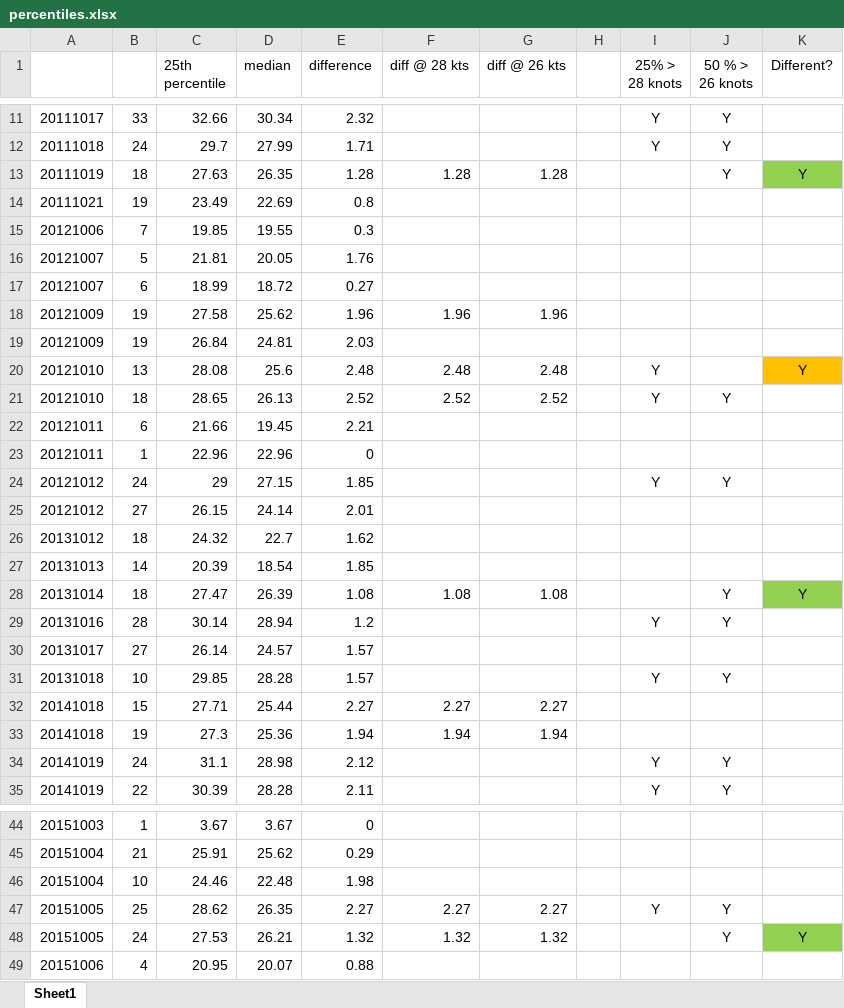
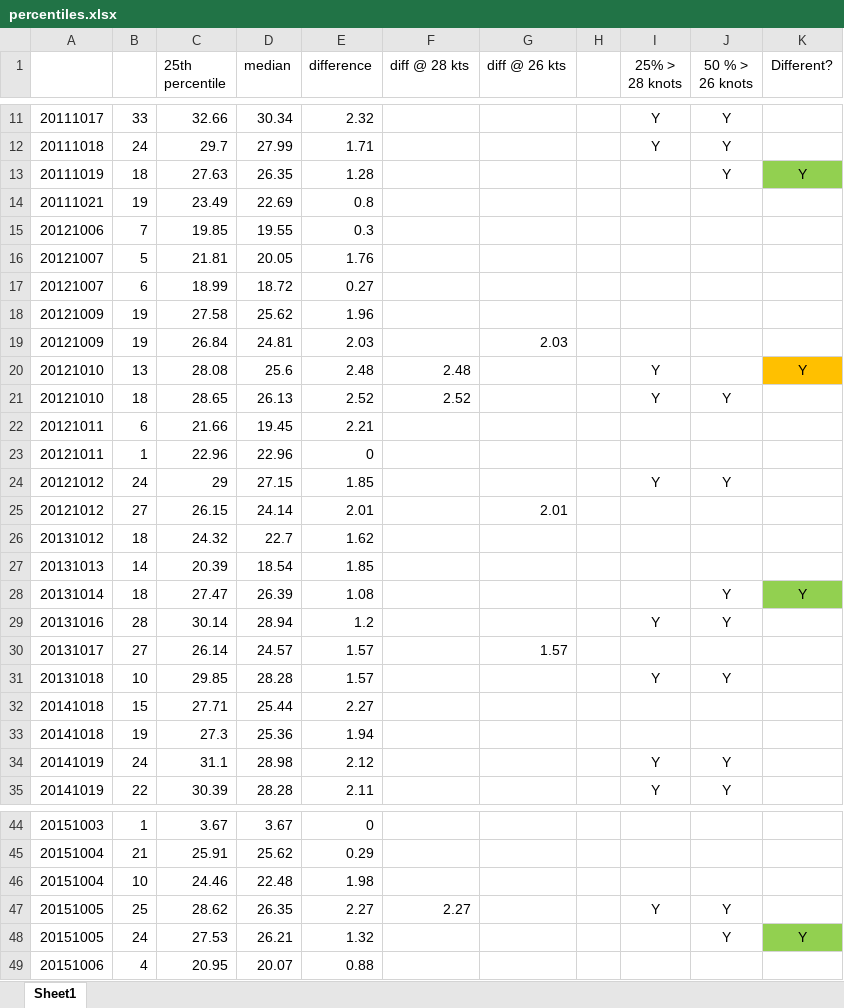
Before and after one commit to Logiqx/wsw-results, an Excel workbook: resources/ukwa/percentiles.xlsx, sheet Sheet1, drawn as a sheet; only a part is shown, gaps mark what is left out; values as stored, in another font and other column widths than the file's, no borders; charts and pictures not drawn; the diff covers the shown part only; the diff names each change by its address in the sheet, - before the commit and + after, or states it on an @@ line.

Commit message:
Further UKWA analysis

```diff
--- a/resources/ukwa/percentiles.xlsx (sheet Sheet1)
+++ b/resources/ukwa/percentiles.xlsx (sheet Sheet1)
-F13 (diff @ 28 kts): 1.28
+F13 (diff @ 28 kts): (empty)
-G13 (diff @ 26 kts): 1.28
+G13 (diff @ 26 kts): (empty)
-F18 (diff @ 28 kts): 1.96
+F18 (diff @ 28 kts): (empty)
-G18 (diff @ 26 kts): 1.96
+G18 (diff @ 26 kts): (empty)
-G19 (diff @ 26 kts): (empty)
+G19 (diff @ 26 kts): 2.03
-G20 (diff @ 26 kts): 2.48
+G20 (diff @ 26 kts): (empty)
-G21 (diff @ 26 kts): 2.52
+G21 (diff @ 26 kts): (empty)
-G25 (diff @ 26 kts): (empty)
+G25 (diff @ 26 kts): 2.01
-F28 (diff @ 28 kts): 1.08
+F28 (diff @ 28 kts): (empty)
-G28 (diff @ 26 kts): 1.08
+G28 (diff @ 26 kts): (empty)
-G30 (diff @ 26 kts): (empty)
+G30 (diff @ 26 kts): 1.57
-F32 (diff @ 28 kts): 2.27
+F32 (diff @ 28 kts): (empty)
-G32 (diff @ 26 kts): 2.27
+G32 (diff @ 26 kts): (empty)
-F33 (diff @ 28 kts): 1.94
+F33 (diff @ 28 kts): (empty)
-G33 (diff @ 26 kts): 1.94
+G33 (diff @ 26 kts): (empty)
-G47 (diff @ 26 kts): 2.27
+G47 (diff @ 26 kts): (empty)
-F48 (diff @ 28 kts): 1.32
+F48 (diff @ 28 kts): (empty)
-G48 (diff @ 26 kts): 1.32
+G48 (diff @ 26 kts): (empty)
```
Also changed, not shown: 25 edited cells elsewhere in this sheet, formulas that keep their value, charts or pictures.
